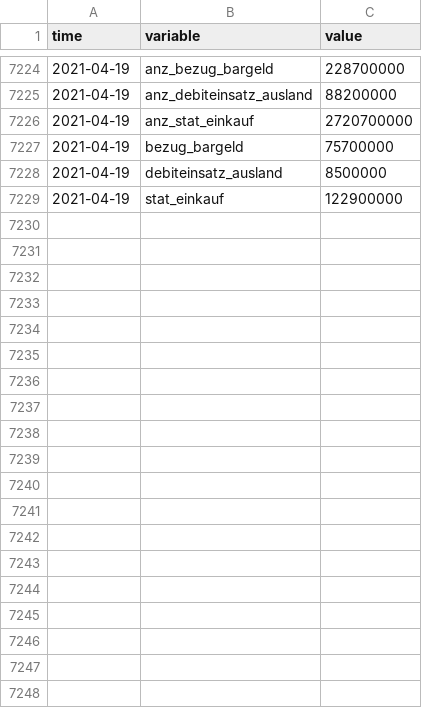
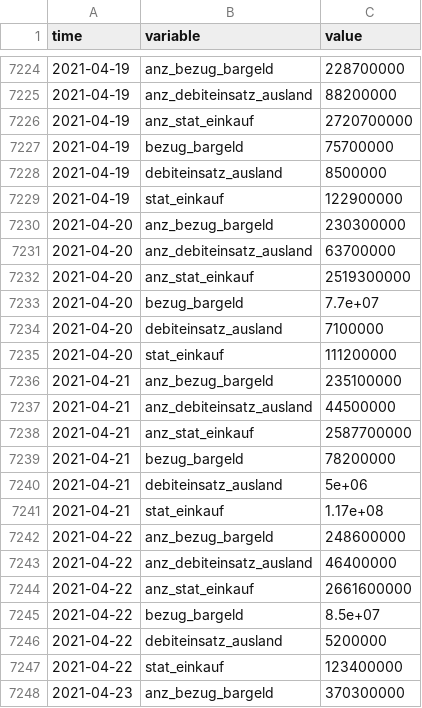
Before and after one commit to KOF-ch/economic-monitoring, a CSV file: data/ch.six.csv, drawn as a sheet; only a part is shown, gaps mark what is left out; the diff covers the shown part only.

Commit message:
automatic data update at 2021-04-27 12:49:54

```diff
--- a/data/ch.six.csv
+++ b/data/ch.six.csv
@@ -7229 +7229,20 @@ time,variable,value
 2021-04-19,stat_einkauf,122900000
+2021-04-20,anz_bezug_bargeld,230300000
+2021-04-20,anz_debiteinsatz_ausland,63700000
+2021-04-20,anz_stat_einkauf,2519300000
+2021-04-20,bezug_bargeld,7.7e+07
+2021-04-20,debiteinsatz_ausland,7100000
+2021-04-20,stat_einkauf,111200000
+2021-04-21,anz_bezug_bargeld,235100000
+2021-04-21,anz_debiteinsatz_ausland,44500000
+2021-04-21,anz_stat_einkauf,2587700000
+2021-04-21,bezug_bargeld,78200000
+2021-04-21,debiteinsatz_ausland,5e+06
+2021-04-21,stat_einkauf,1.17e+08
+2021-04-22,anz_bezug_bargeld,248600000
+2021-04-22,anz_debiteinsatz_ausland,46400000
+2021-04-22,anz_stat_einkauf,2661600000
+2021-04-22,bezug_bargeld,8.5e+07
+2021-04-22,debiteinsatz_ausland,5200000
+2021-04-22,stat_einkauf,123400000
+2021-04-23,anz_bezug_bargeld,370300000
```
Also changed, not shown: 23 added rows elsewhere in this file, data/ch.kof.mobind.csv, data/ch.seco.jobroom.vacancies.csv, 25 other files.
